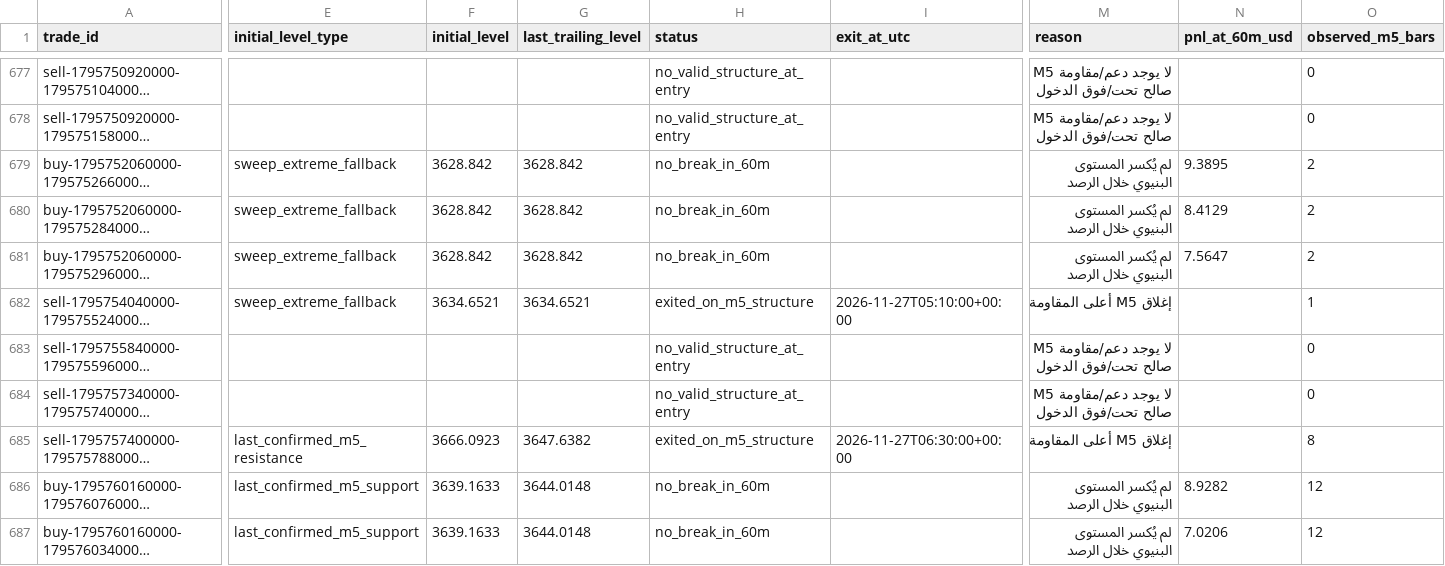
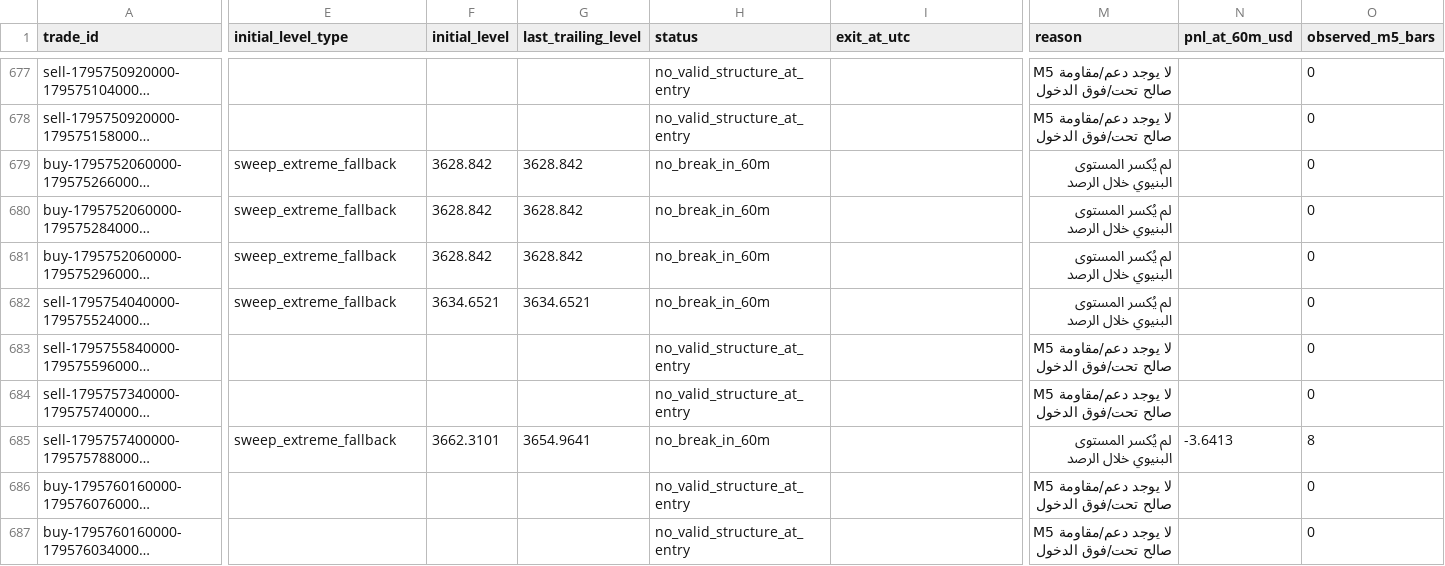
Before and after one commit to salehrbo1-cell/Alert-bot, a CSV file: research/sonic_paper/exit_rule_m5_structure.csv, drawn as a sheet; only a part is shown, gaps mark what is left out; long unchanged cells end in …; the diff covers the shown part only; the diff names each change by its address in the sheet, - before the commit and + after, or states it on an @@ line.

```diff
--- a/research/sonic_paper/exit_rule_m5_structure.csv
+++ b/research/sonic_paper/exit_rule_m5_structure.csv
-N679 (pnl_at_60m_usd): 9.3895
+N679 (pnl_at_60m_usd): (empty)
-O679:O681 (observed_m5_bars): 2
+O679:O681 (observed_m5_bars): 0
-N680 (pnl_at_60m_usd): 8.4129
+N680 (pnl_at_60m_usd): (empty)
-N681 (pnl_at_60m_usd): 7.5647
+N681 (pnl_at_60m_usd): (empty)
-H682 (status): exited_on_m5_structure
+H682 (status): no_break_in_60m
-I682 (exit_at_utc): 2026-11-27T05:10:00+00:00
+I682 (exit_at_utc): (empty)
-M682 (reason): إغلاق M5 أعلى المقاومة
+M682 (reason): لم يُكسر المستوى البنيوي خلال الرصد
-O682 (observed_m5_bars): 1
+O682 (observed_m5_bars): 0
-E685 (initial_level_type): last_confirmed_m5_resistance
+E685 (initial_level_type): sweep_extreme_fallback
-F685 (initial_level): 3666.0923
+F685 (initial_level): 3662.3101
-G685 (last_trailing_level): 3647.6382
+G685 (last_trailing_level): 3654.9641
-H685 (status): exited_on_m5_structure
+H685 (status): no_break_in_60m
-I685 (exit_at_utc): 2026-11-27T06:30:00+00:00
+I685 (exit_at_utc): (empty)
-M685 (reason): إغلاق M5 أعلى المقاومة
+M685 (reason): لم يُكسر المستوى البنيوي خلال الرصد
-N685 (pnl_at_60m_usd): (empty)
+N685 (pnl_at_60m_usd): -3.6413
-E686:E687 (initial_level_type): last_confirmed_m5_support
+E686:E687 (initial_level_type): (empty)
-F686:F687 (initial_level): 3639.1633
+F686:F687 (initial_level): (empty)
-G686:G687 (last_trailing_level): 3644.0148
+G686:G687 (last_trailing_level): (empty)
-H686:H687 (status): no_break_in_60m
+H686:H687 (status): no_valid_structure_at_entry
-M686:M687 (reason): لم يُكسر المستوى البنيوي خلال الرصد
+M686:M687 (reason): لا يوجد دعم/مقاومة M5 صالح تحت/فوق الدخول
-N686 (pnl_at_60m_usd): 8.9282
+N686 (pnl_at_60m_usd): (empty)
-O686:O687 (observed_m5_bars): 12
+O686:O687 (observed_m5_bars): 0
-N687 (pnl_at_60m_usd): 7.0206
+N687 (pnl_at_60m_usd): (empty)
```
Also changed, not shown: 4 added rows and 20 edited cells elsewhere in this file, research/sonic_paper/exit_rule_step_resistance.csv, research/sonic_paper/exit_rule_structure_break.csv, 4 other files.
